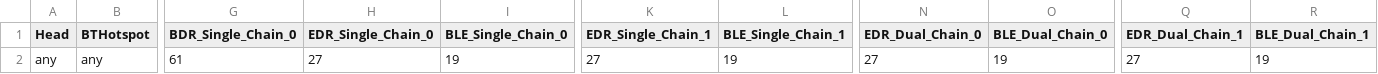
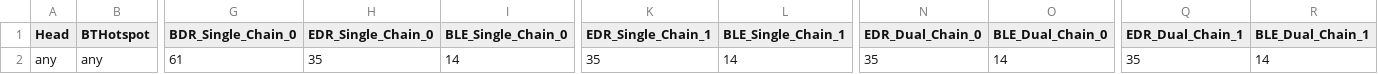
Before and after one commit to CalyxOS/device_google_tangorpro, a CSV file: bluetooth/bluetooth_power_limits_tangorpro.csv, drawn as a sheet; only a part is shown, gaps mark what is left out; the diff names each change by its address in the sheet, - before the commit and + after, or states it on an @@ line.

Commit message:
Bluetooth: update SAR tables
Reduced BLE power to 3.5dBm for US/CA due to FCC bandedge limit.
Boost EDR power by 2dB for EU/JP/WW to meet expected power.

Test: RF team test
Bug: 264631351
Change-Id: Id1004036108f5ff282f8c84c998915bc74f685ec
(cherry picked from commit c760f7a8a16ff2d0a44293654920429c3bef3ad1)
Merged-In: Id1004036108f5ff282f8c84c998915bc74f685ec

```diff
--- a/bluetooth/bluetooth_power_limits_tangorpro.csv
+++ b/bluetooth/bluetooth_power_limits_tangorpro.csv
-H2 (EDR_Single_Chain_0): 27
+H2 (EDR_Single_Chain_0): 35
-I2 (BLE_Single_Chain_0): 19
+I2 (BLE_Single_Chain_0): 14
-K2 (EDR_Single_Chain_1): 27
+K2 (EDR_Single_Chain_1): 35
-L2 (BLE_Single_Chain_1): 19
+L2 (BLE_Single_Chain_1): 14
-N2 (EDR_Dual_Chain_0): 27
+N2 (EDR_Dual_Chain_0): 35
-O2 (BLE_Dual_Chain_0): 19
+O2 (BLE_Dual_Chain_0): 14
-Q2 (EDR_Dual_Chain_1): 27
+Q2 (EDR_Dual_Chain_1): 35
-R2 (BLE_Dual_Chain_1): 19
+R2 (BLE_Dual_Chain_1): 14
```
Also changed, not shown: bluetooth/bluetooth_power_limits_tangorpro_GTU8P_CA.csv, bluetooth/bluetooth_power_limits_tangorpro_GTU8P_EU.csv, 2 other files.
